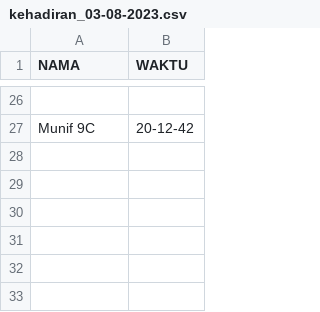
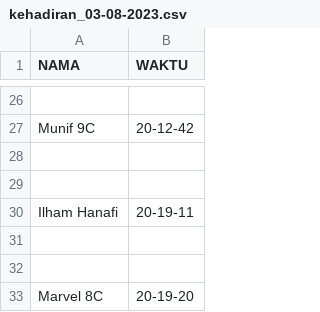
Before and after one commit to D4RR311/web-kehadiran, a CSV file: absensi/kehadiran_03-08-2023.csv, drawn as a sheet; only a part is shown, gaps mark what is left out; the diff names each change by its address in the sheet, - before the commit and + after, or states it on an @@ line.

Commit message:
Update kehadiran_03-08-2023.csv

```diff
--- a/absensi/kehadiran_03-08-2023.csv
+++ b/absensi/kehadiran_03-08-2023.csv
+row 28: (empty)
+row 29: (empty)
+row 30: Ilham Hanafi | 20-19-11
+row 31: (empty)
+row 32: (empty)
+row 33: Marvel 8C | 20-19-20
```
